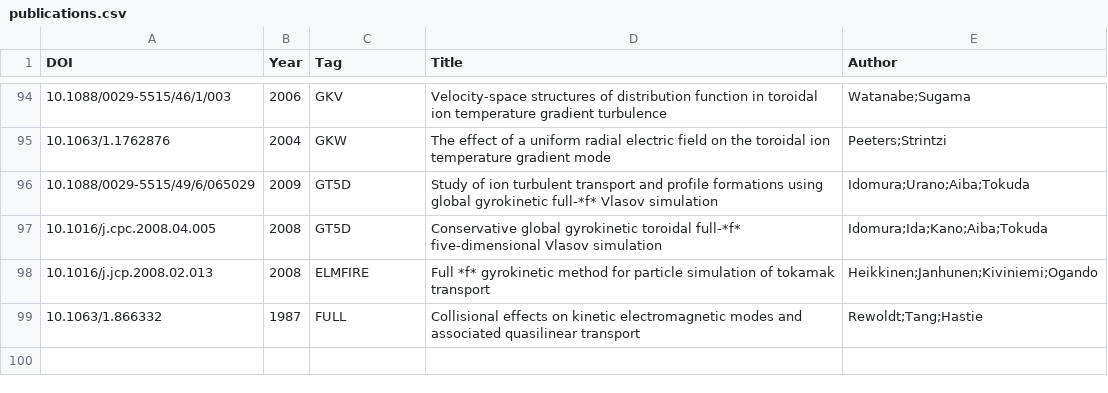
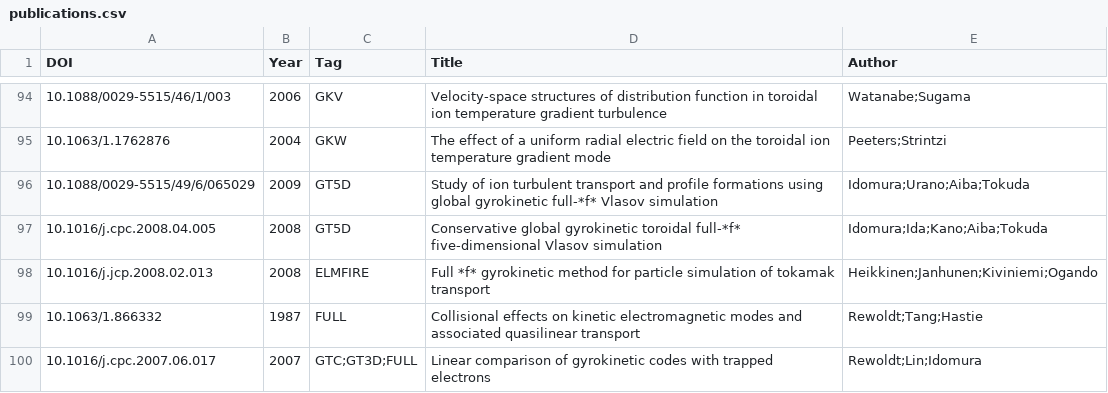
Before and after one commit to yhu1729/FusionArena, a CSV file: data/publications.csv, drawn as a sheet; only a part is shown, gaps mark what is left out; the diff names each change by its address in the sheet, - before the commit and + after, or states it on an @@ line.

```diff
--- a/data/publications.csv
+++ b/data/publications.csv
+row 100: 10.1016/j.cpc.2007.06.017 | 2007 | GTC;GT3D;FULL | Linear comparison of gyrokinetic codes with trapped electrons | Rewoldt;Lin;Idomura
```
Also changed, not shown: 2 other files.
